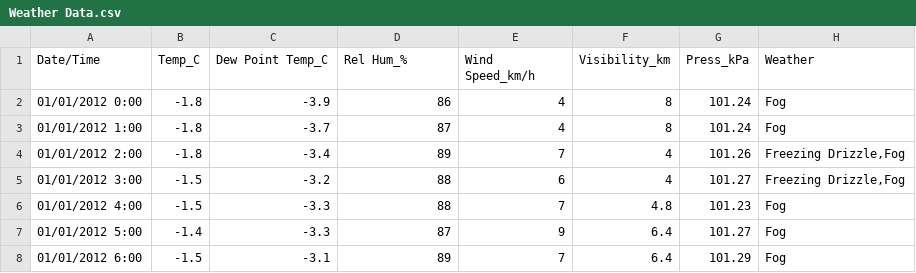
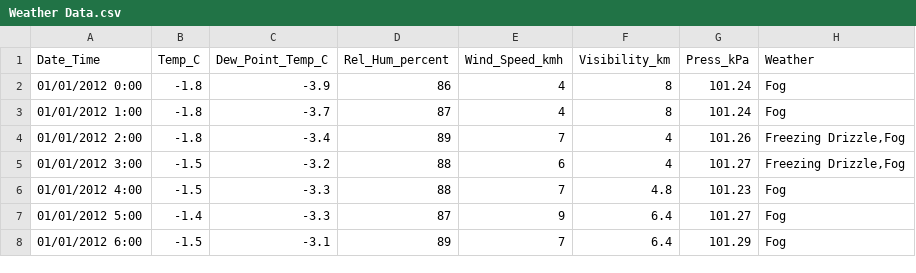
Before and after one commit to Kenntx/Lux-Data-Academy-Bootcamp-2024, a CSV file: Weather Data.csv, drawn as a sheet; only a part is shown.

Commit message:
Updating Column names for copying data into PostgreSQL and creating a .sql file for week 1 project

```diff
--- a/Weather Data.csv
+++ b/Weather Data.csv
@@ -1,2 +1,2 @@
-Date/Time,Temp_C,Dew Point Temp_C,Rel Hum_%,Wind Speed_km/h,Visibility_km,Press_kPa,Weather
+Date_Time,Temp_C,Dew_Point_Temp_C,Rel_Hum_percent,Wind_Speed_kmh,Visibility_km,Press_kPa,Weather
 01/01/2012 0:00,-1.8,-3.9,86,4,8,101.24,Fog
```
Also changed, not shown: 1 other file.
